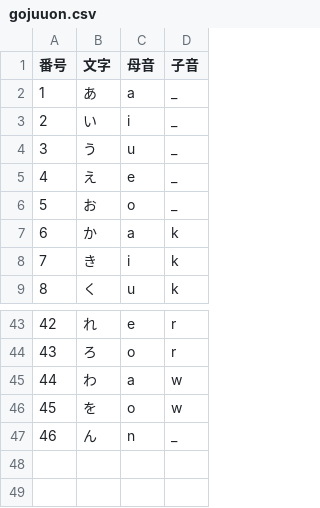
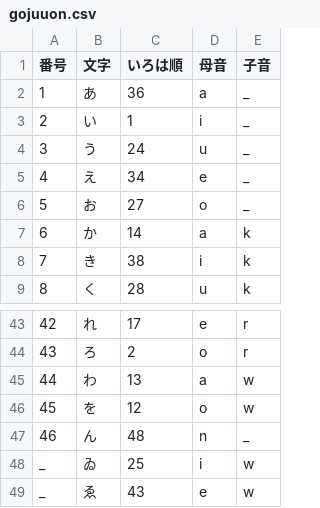
Before and after one commit to izmktr/riddletools, a CSV file: public/dic/gojuuon.csv, drawn as a sheet; only a part is shown, gaps mark what is left out; the diff names each change by its address in the sheet, - before the commit and + after, or states it on an @@ line.

```diff
--- a/public/dic/gojuuon.csv
+++ b/public/dic/gojuuon.csv
+column C (いろは順), rows 2-9: 36 | 1 | 24 | 34 | 27 | 14 | 38 | 28; rows 43-47: 17 | 2 | 13 | 12 | 48
+row 48: _ | ゐ | 25 | i | w
+row 49: _ | ゑ | 43 | e | w
```
Also changed, not shown: 1 other file.
